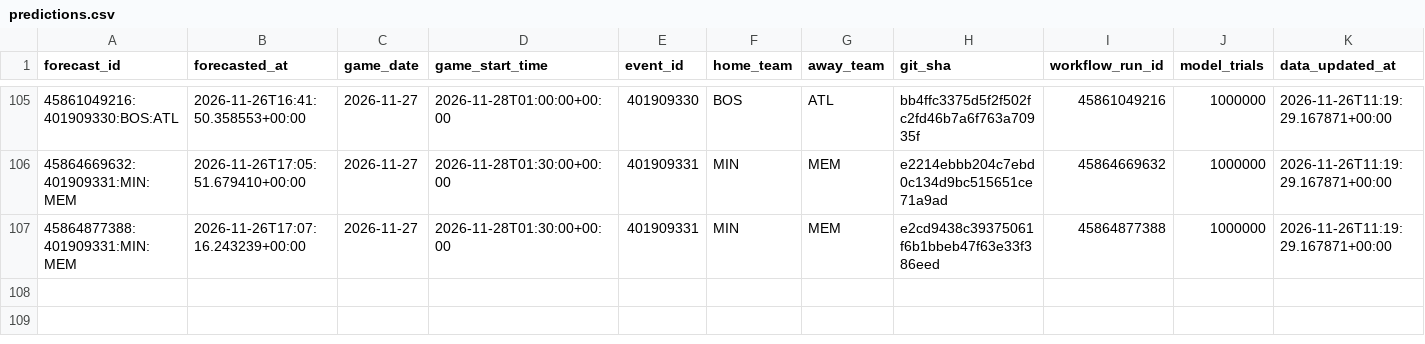
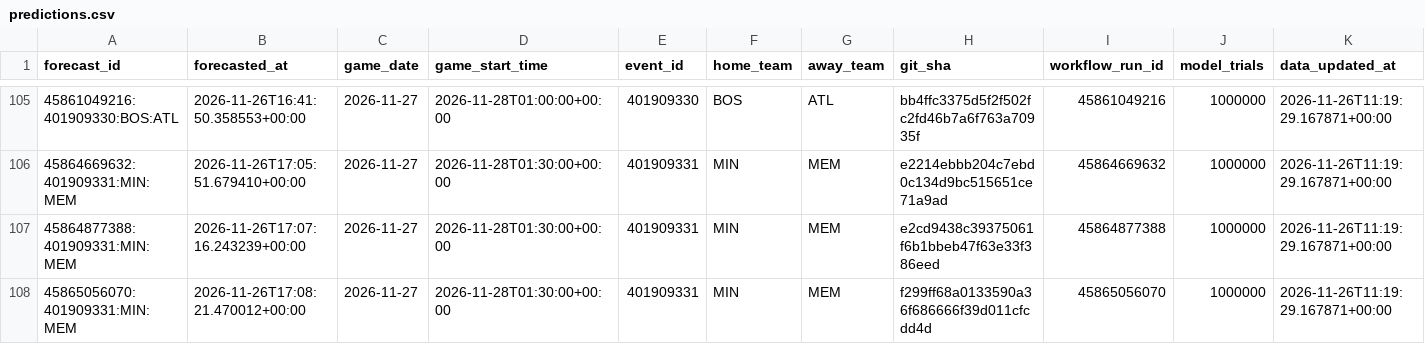
Before and after one commit to dlamb9215/Douglas-Lamb, a CSV file: nba/ledger/predictions.csv, drawn as a sheet; only a part is shown, gaps mark what is left out; rows hold the shown columns only; the diff names each change by its address in the sheet, - before the commit and + after, or states it on an @@ line.

```diff
--- a/nba/ledger/predictions.csv
+++ b/nba/ledger/predictions.csv
+row 108: 45865056070:401909331:MIN:MEM | 2026-11-26T17:08:21.470012+00:00 | 2026-11-27 | 2026-11-28T01:30:00+00:00 | 401909331 | MIN | MEM | f299ff68a0133590a36f686666f39d011cfcdd4d | 45865056070 | 1000000 | 2026-11-26T11:19:29.167871+00:00
```
